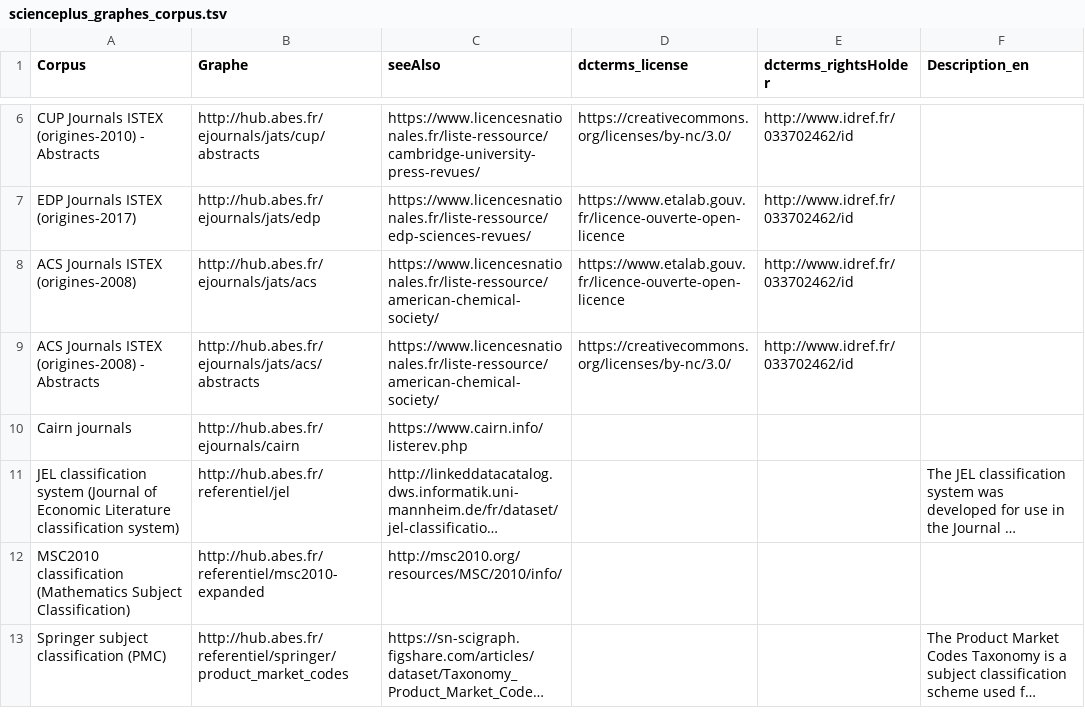
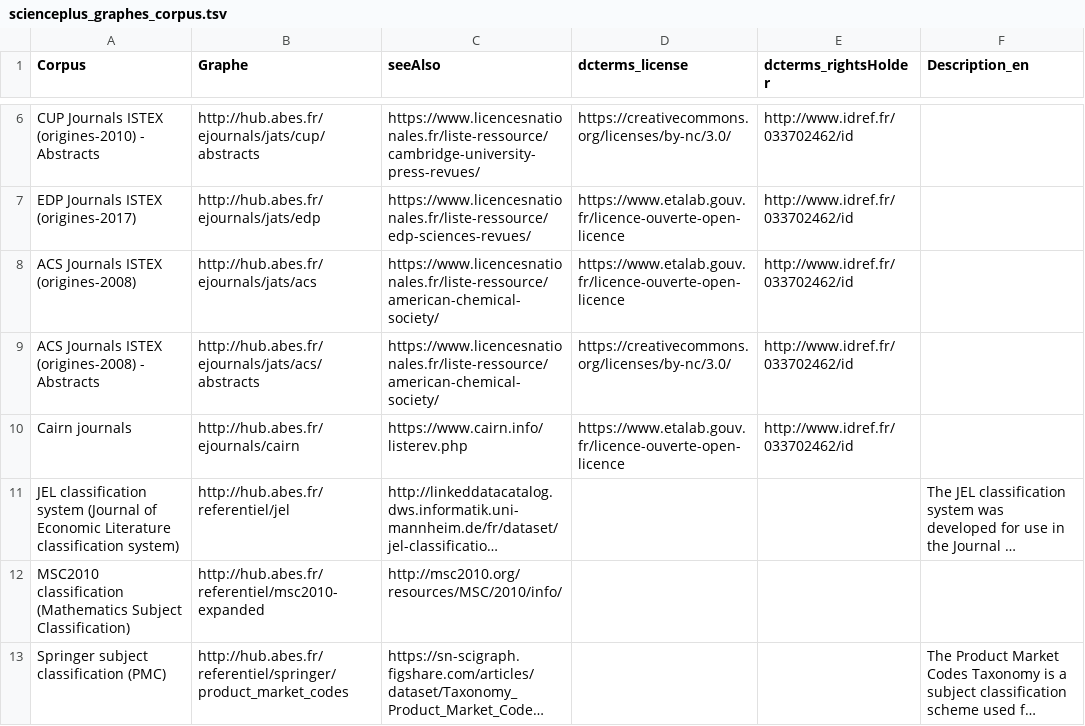
Before and after one commit to abes-esr/scienceplus-content, a TSV file: scienceplus_graphes_corpus.tsv, drawn as a sheet; only a part is shown, gaps mark what is left out; long unchanged cells end in …; the diff names each change by its address in the sheet, - before the commit and + after, or states it on an @@ line.

Commit message:
Ajout Licence

```diff
--- a/scienceplus_graphes_corpus.tsv
+++ b/scienceplus_graphes_corpus.tsv
-D10 (dcterms_license): (empty)
+D10 (dcterms_license): https://www.etalab.gouv.fr/licence-ouverte-open-licence
-E10 (dcterms_rightsHolder): (empty)
+E10 (dcterms_rightsHolder): http://www.idref.fr/033702462/id
```
Also changed, not shown: 1 other file.
